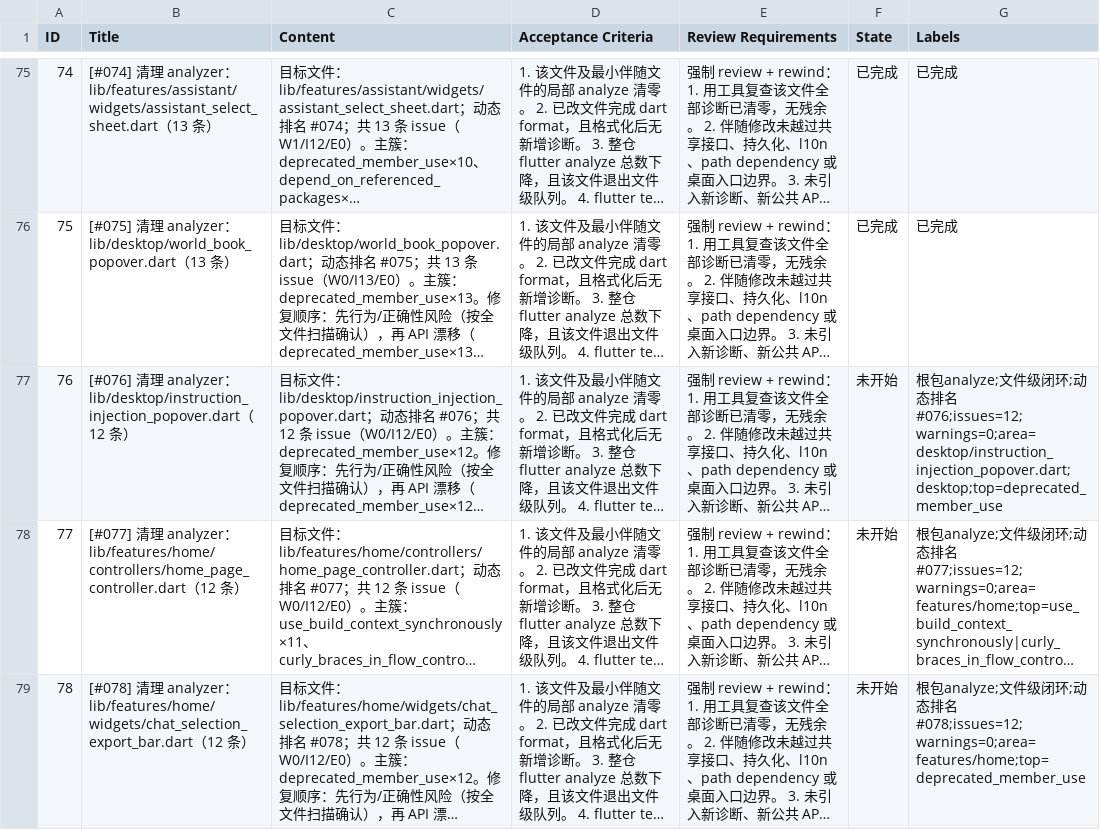
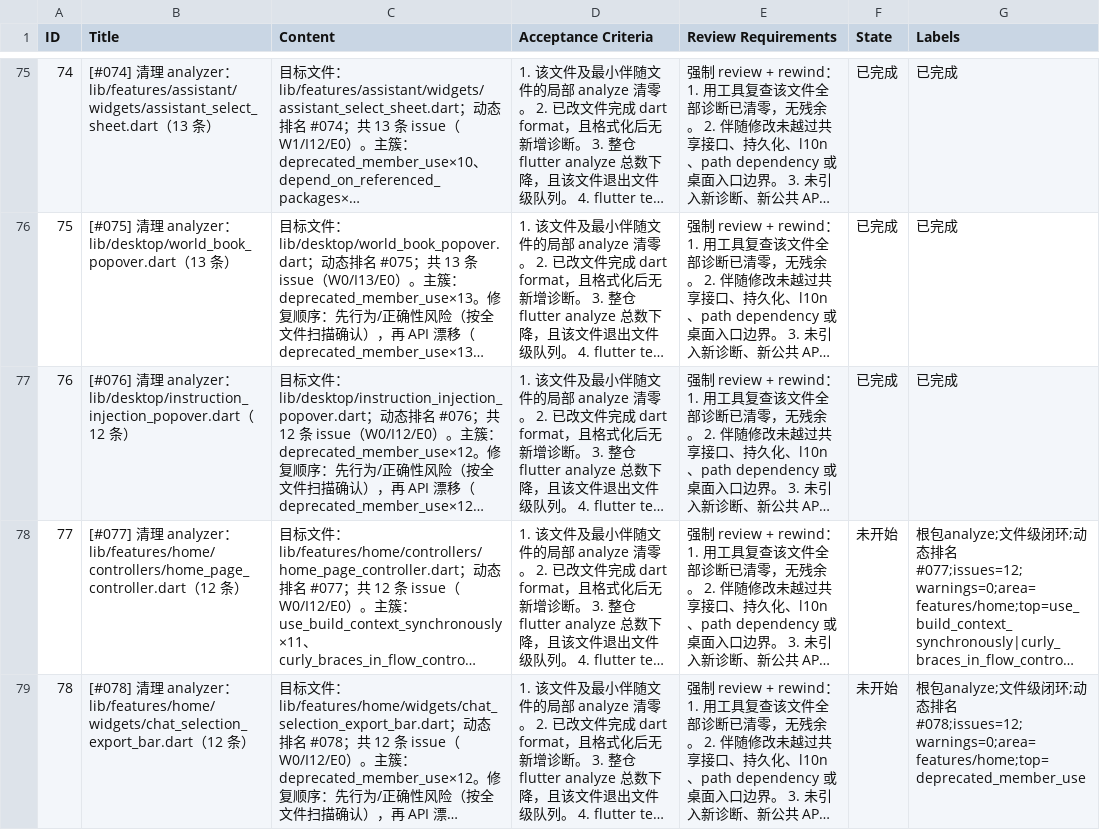
Before and after one commit to Chevey339/kelivo, a CSV file: issues.csv, drawn as a sheet; only a part is shown, gaps mark what is left out; long unchanged cells end in …; the diff names each change by its address in the sheet, - before the commit and + after, or states it on an @@ line.

Commit message:
feat(76): 完成 [#076] 清理 analyzer：instruction_injection_popover.dart（12 条） - 清零诊断

```diff
--- a/issues.csv
+++ b/issues.csv
-F77 (State): 未开始
+F77 (State): 已完成
-G77 (Labels): 根包analyze;文件级闭环;动态排名#076;issues=12;warnings=0;area=desktop/instruction_injection_popover.dart;desktop;top=deprecated_member_use
+G77 (Labels): 已完成
```
Also changed, not shown: 1 other file.
